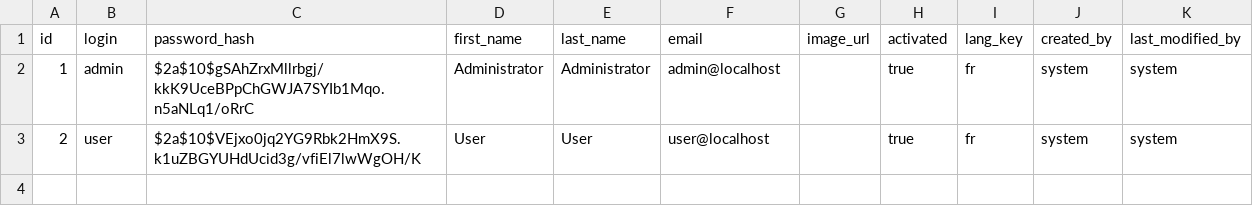
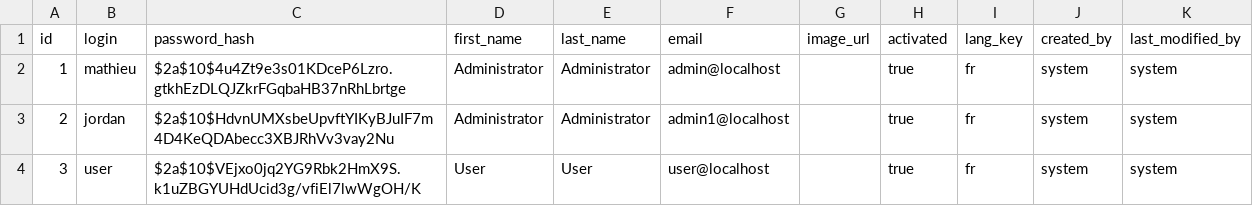
Before and after one commit to MChaubet/Template, a CSV file: src/main/resources/config/liquibase/data/user.csv, drawn as a sheet.

```diff
--- a/src/main/resources/config/liquibase/data/user.csv
+++ b/src/main/resources/config/liquibase/data/user.csv
@@ -1,3 +1,4 @@
 id;login;password_hash;first_name;last_name;email;image_url;activated;lang_key;created_by;last_modified_by
-1;admin;$2a$10$gSAhZrxMllrbgj/kkK9UceBPpChGWJA7SYIb1Mqo.n5aNLq1/oRrC;Administrator;Administrator;admin@localhost;;true;fr;system;system
-2;user;$2a$10$VEjxo0jq2YG9Rbk2HmX9S.k1uZBGYUHdUcid3g/vfiEl7lwWgOH/K;User;User;user@localhost;;true;fr;system;system
+1;mathieu;$2a$10$4u4Zt9e3s01KDceP6Lzro.gtkhEzDLQJZkrFGqbaHB37nRhLbrtge;Administrator;Administrator;admin@localhost;;true;fr;system;system
+2;jordan;$2a$10$HdvnUMXsbeUpvftYIKyBJuIF7m4D4KeQDAbecc3XBJRhVv3vay2Nu;Administrator;Administrator;admin1@localhost;;true;fr;system;system
+3;user;$2a$10$VEjxo0jq2YG9Rbk2HmX9S.k1uZBGYUHdUcid3g/vfiEl7lwWgOH/K;User;User;user@localhost;;true;fr;system;system
```
Also changed, not shown: 8 other files.
